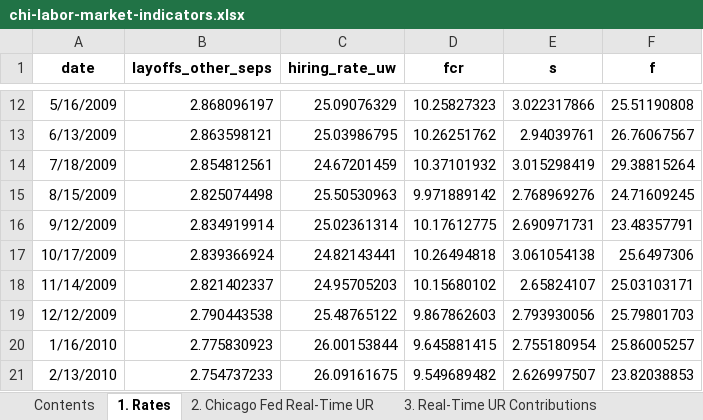
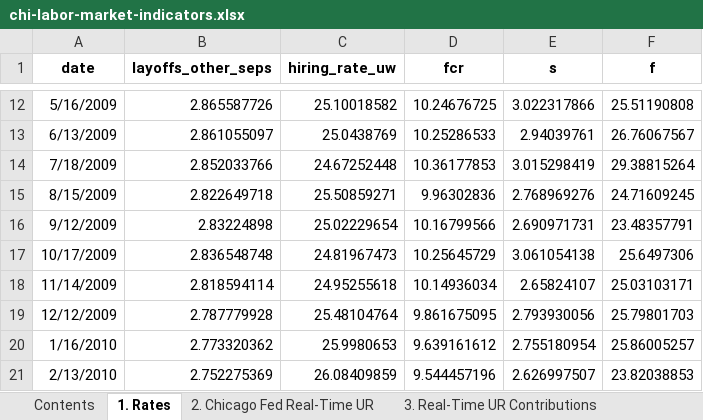
Before and after one commit to rmmomin/kalshi-urate-pmf, an Excel workbook: data/raw/chi-labor-market-indicators.xlsx, sheet 1. Rates, drawn as a sheet; only a part is shown, gaps mark what is left out; values as stored, in another font and other column widths than the file's, no borders; the diff covers the shown part only; the diff names each change by its address in the sheet, - before the commit and + after, or states it on an @@ line.

```diff
--- a/data/raw/chi-labor-market-indicators.xlsx (sheet 1. Rates)
+++ b/data/raw/chi-labor-market-indicators.xlsx (sheet 1. Rates)
-B12 (layoffs_other_seps): 2.868096197
+B12 (layoffs_other_seps): 2.865587726
-C12 (hiring_rate_uw): 25.09076329
+C12 (hiring_rate_uw): 25.10018582
-D12 (fcr): 10.25827323
+D12 (fcr): 10.24676725
-B13 (layoffs_other_seps): 2.863598121
+B13 (layoffs_other_seps): 2.861055097
-C13 (hiring_rate_uw): 25.03986795
+C13 (hiring_rate_uw): 25.0438769
-D13 (fcr): 10.26251762
+D13 (fcr): 10.25286533
-B14 (layoffs_other_seps): 2.854812561
+B14 (layoffs_other_seps): 2.852033766
-C14 (hiring_rate_uw): 24.67201459
+C14 (hiring_rate_uw): 24.67252448
-D14 (fcr): 10.37101932
+D14 (fcr): 10.36177853
-B15 (layoffs_other_seps): 2.825074498
+B15 (layoffs_other_seps): 2.822649718
-C15 (hiring_rate_uw): 25.50530963
+C15 (hiring_rate_uw): 25.50859271
-D15 (fcr): 9.971889142
+D15 (fcr): 9.96302836
-B16 (layoffs_other_seps): 2.834919914
+B16 (layoffs_other_seps): 2.83224898
-C16 (hiring_rate_uw): 25.02361314
+C16 (hiring_rate_uw): 25.02229654
-D16 (fcr): 10.17612775
+D16 (fcr): 10.16799566
-B17 (layoffs_other_seps): 2.839366924
+B17 (layoffs_other_seps): 2.836548748
-C17 (hiring_rate_uw): 24.82143441
+C17 (hiring_rate_uw): 24.81967473
-D17 (fcr): 10.26494818
+D17 (fcr): 10.25645729
-B18 (layoffs_other_seps): 2.821402337
+B18 (layoffs_other_seps): 2.818594114
-C18 (hiring_rate_uw): 24.95705203
+C18 (hiring_rate_uw): 24.95255618
-D18 (fcr): 10.15680102
+D18 (fcr): 10.14936034
-B19 (layoffs_other_seps): 2.790443538
+B19 (layoffs_other_seps): 2.787779928
-C19 (hiring_rate_uw): 25.48765122
+C19 (hiring_rate_uw): 25.48104764
-D19 (fcr): 9.867862603
+D19 (fcr): 9.861675095
-B20 (layoffs_other_seps): 2.775830923
+B20 (layoffs_other_seps): 2.773320362
-C20 (hiring_rate_uw): 26.00153844
+C20 (hiring_rate_uw): 25.9980653
-D20 (fcr): 9.645881415
+D20 (fcr): 9.639161612
-B21 (layoffs_other_seps): 2.754737233
+B21 (layoffs_other_seps): 2.752275369
-C21 (hiring_rate_uw): 26.09161675
+C21 (hiring_rate_uw): 26.08409859
-D21 (fcr): 9.549689482
+D21 (fcr): 9.544457196
```
Also changed, not shown: 603 edited cells elsewhere in this sheet, sheet 4. Real-Time UR Probs, sheet 3. Real-Time UR Contributions, sheet 2. Chicago Fed Real-Time UR, 16 other files.
